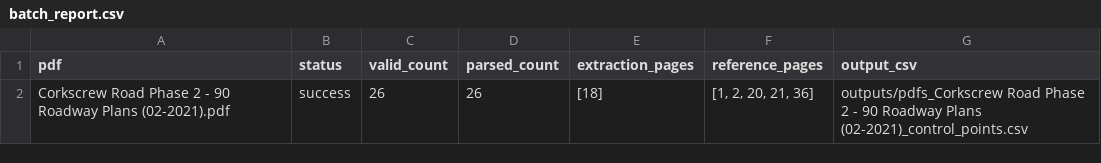
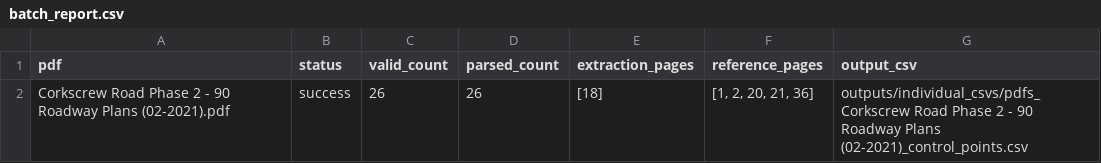
Before and after one commit to Wilsong1230/controlPointFinder, a CSV file: outputs/batch_report.csv, drawn as a sheet.

Commit message:
changed file output locations

```diff
--- a/outputs/batch_report.csv
+++ b/outputs/batch_report.csv
@@ -1,2 +1,2 @@
 pdf,status,valid_count,parsed_count,extraction_pages,reference_pages,output_csv
-Corkscrew Road Phase 2 - 90 Roadway Plans (02-2021).pdf,success,26,26,[18],"[1, 2, 20, 21, 36]",outputs/pdfs_Corkscrew Road Phase 2 - 90 Roadway Plans (02-2021)_control_points.csv
+Corkscrew Road Phase 2 - 90 Roadway Plans (02-2021).pdf,success,26,26,[18],"[1, 2, 20, 21, 36]",outputs/individual_csvs/pdfs_Corkscrew Road Phase 2 - 90 Roadway Plans (02-2021)_control_points.csv
```
Also changed, not shown: 3 other files.
